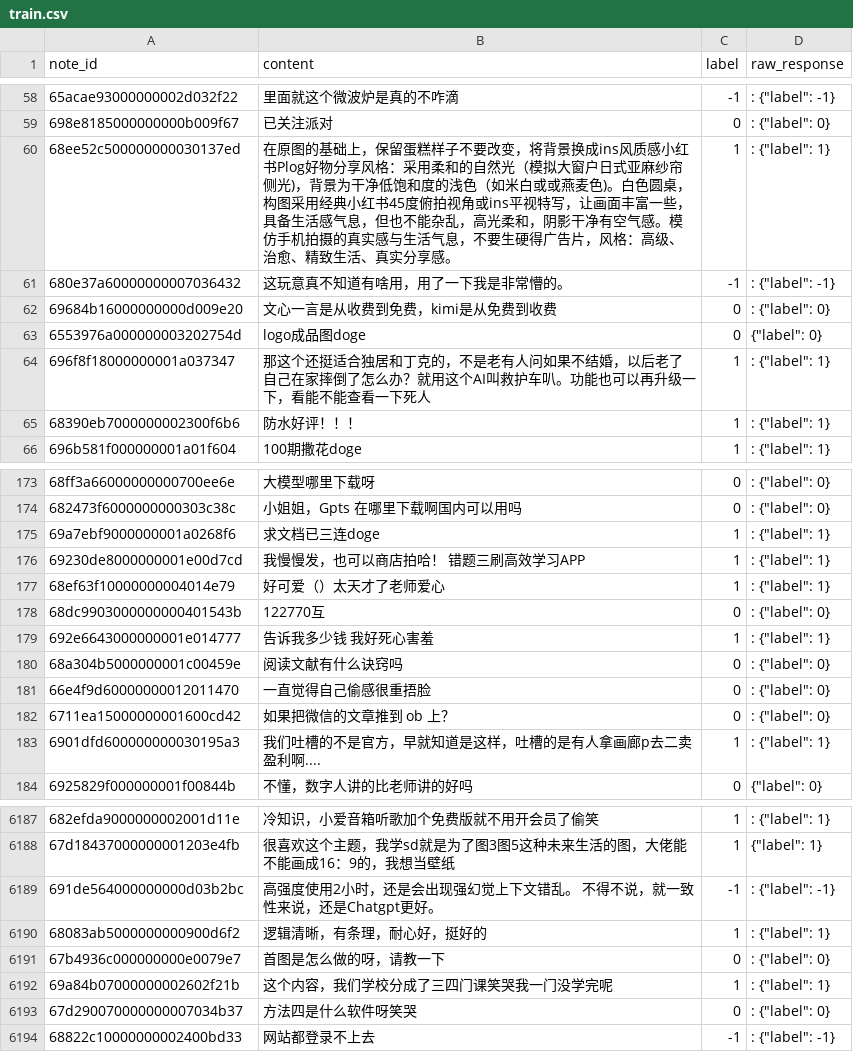
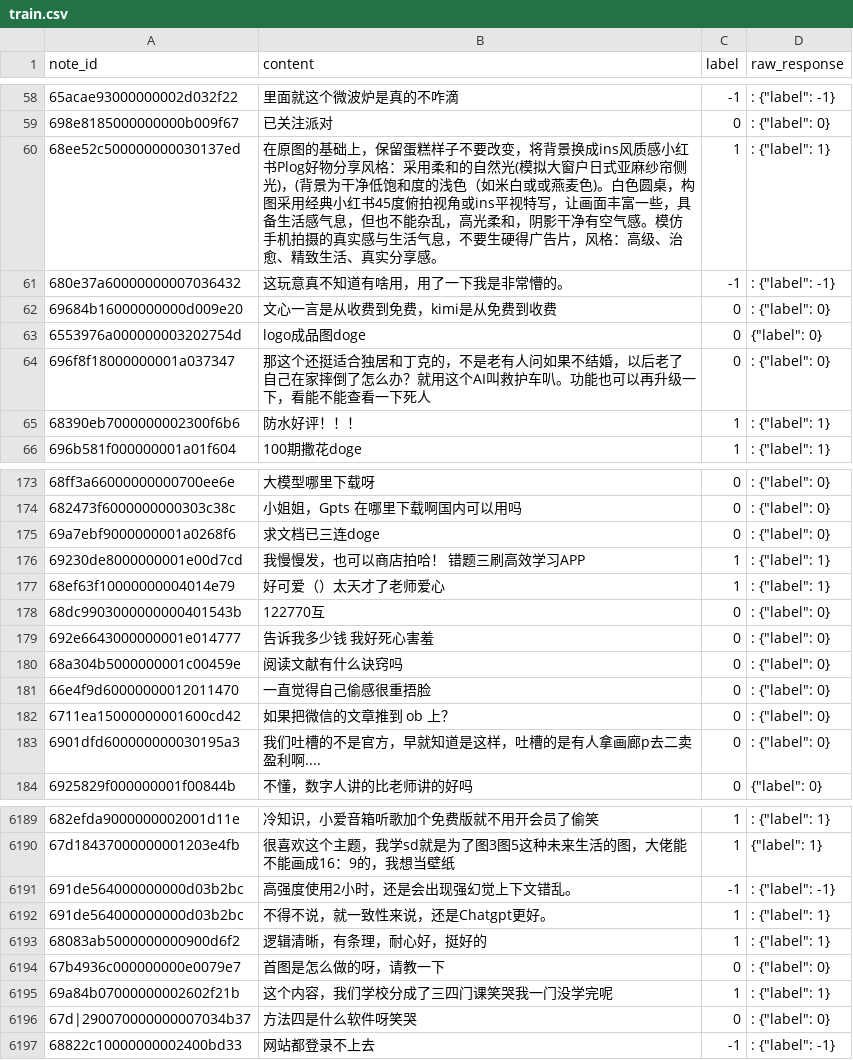
Before and after one commit to runsheep0227/XHS, a CSV file: comment/bert_data/train.csv, drawn as a sheet; only a part is shown, gaps mark what is left out; the diff covers the shown part only.

```diff
--- a/comment/bert_data/train.csv
+++ b/comment/bert_data/train.csv
@@ -59,3 +59,3 @@
 698e8185000000000b009f67,已关注派对,0," : {""label"": 0}"
-68ee52c500000000030137ed,在原图的基础上，保留蛋糕样子不要改变，将背景换成ins风质感小红书Plog好物分享风格：采用柔和的自然光（模拟大窗户日式亚麻纱帘侧光)，背景为干净低饱和度的浅色（如米白或或燕麦色)。白色圆桌，构图采用经典小红书45度俯拍视角或ins平视特写，让画面丰富一些，具备生活感气息，但也不能杂乱，高光柔和，阴影干净有空气感。模仿手机拍摄的真实感与生活气息，不要生硬得广告片，风格：高级、治愈、精致生活、真实分享感。,1," : {""label"": 1}"
+68ee52c500000000030137ed,在原图的基础上，保留蛋糕样子不要改变，将背景换成ins风质感小红书Plog好物分享风格：采用柔和的自然光(模拟大窗户日式亚麻纱帘侧光)，(背景为干净低饱和度的浅色（如米白或或燕麦色)。白色圆桌，构图采用经典小红书45度俯拍视角或ins平视特写，让画面丰富一些，具备生活感气息，但也不能杂乱，高光柔和，阴影干净有空气感。模仿手机拍摄的真实感与生活气息，不要生硬得广告片，风格：高级、治愈、精致生活、真实分享感。,1," : {""label"": 1}"
 680e37a60000000007036432,这玩意真不知道有啥用，用了一下我是非常懵的。,-1," : {""label"": -1}"
@@ -63,3 +63,3 @@
 6553976a000000003202754d,logo成品图doge,0,"{""label"": 0}"
-696f8f18000000001a037347,那这个还挺适合独居和丁克的，不是老有人问如果不结婚，以后老了自己在家摔倒了怎么办？就用这个AI叫救护车叭。功能也可以再升级一下，看能不能查看一下死人,1," : {""label"": 1}"
+696f8f18000000001a037347,那这个还挺适合独居和丁克的，不是老有人问如果不结婚，以后老了自己在家摔倒了怎么办？就用这个AI叫救护车叭。功能也可以再升级一下，看能不能查看一下死人,0," : {""label"": 0}"
 68390eb7000000002300f6b6,防水好评！！！,1," : {""label"": 1}"
@@ -174,3 +174,3 @@
 682473f6000000000303c38c,小姐姐，Gpts 在哪里下载啊国内可以用吗,0," : {""label"": 0}"
-69a7ebf9000000001a0268f6,求文档已三连doge,1," : {""label"": 1}"
+69a7ebf9000000001a0268f6,求文档已三连doge,0," : {""label"": 0}"
 69230de8000000001e00d7cd,我慢慢发，也可以商店拍哈！ 错题三刷高效学习APP,1," : {""label"": 1}"
@@ -178,3 +178,3 @@
 68dc9903000000000401543b,122770互,0," : {""label"": 0}"
-692e6643000000001e014777,告诉我多少钱 我好死心害羞,1," : {""label"": 1}"
+692e6643000000001e014777,告诉我多少钱 我好死心害羞,0," : {""label"": 0}"
 68a304b5000000001c00459e,阅读文献有什么诀窍吗,0," : {""label"": 0}"
@@ -182,3 +182,3 @@
 6711ea15000000001600cd42,如果把微信的文章推到 ob 上？,0," : {""label"": 0}"
-6901dfd600000000030195a3,我们吐槽的不是官方，早就知道是这样，吐槽的是有人拿画廊p去二卖盈利啊....,1," : {""label"": 1}"
+6901dfd600000000030195a3,我们吐槽的不是官方，早就知道是这样，吐槽的是有人拿画廊p去二卖盈利啊....,0," : {""label"": 0}"
 6925829f000000001f00844b,不懂，数字人讲的比老师讲的好吗,0,"{""label"": 0}"
@@ -6189,3 +6191,4 @@
 67d18437000000001203e4fb,很喜欢这个主题，我学sd就是为了图3图5这种未来生活的图，大佬能不能画成16：9的，我想当壁纸,1,"{""label"": 1}"
-691de564000000000d03b2bc,高强度使用2小时，还是会出现强幻觉上下文错乱。 不得不说，就一致性来说，还是Chatgpt更好。,-1," : {""label"": -1}"
+691de564000000000d03b2bc,高强度使用2小时，还是会出现强幻觉上下文错乱。 ,-1," : {""label"": -1}"
+691de564000000000d03b2bc,不得不说，就一致性来说，还是Chatgpt更好。,1," : {""label"": 1}"
 68083ab5000000000900d6f2,逻辑清晰，有条理，耐心好，挺好的,1," : {""label"": 1}"
@@ -6193,3 +6196,3 @@
 69a84b07000000002602f21b,这个内容，我们学校分成了三四门课笑哭我一门没学完呢,1," : {""label"": 1}"
-67d290070000000007034b37,方法四是什么软件呀笑哭,0," : {""label"": 0}"
+67d|290070000000007034b37,方法四是什么软件呀笑哭,0," : {""label"": 0}"
 68822c10000000002400bd33,网站都登录不上去,-1," : {""label"": -1}"
```
Also changed, not shown: 2 added rows and 63 edited cells elsewhere in this file, 27 other files.
